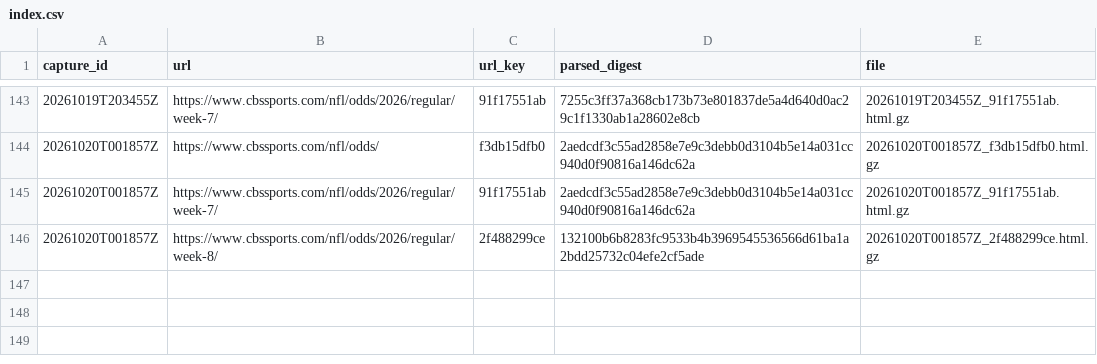
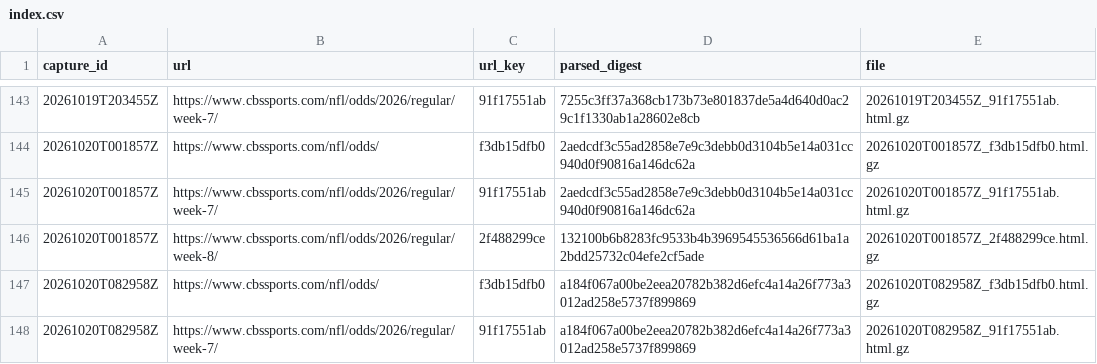
Before and after one commit to wbblanck/NFL_ATS, a CSV file: data/lines/raw_cbs/index.csv, drawn as a sheet; only a part is shown, gaps mark what is left out; the diff names each change by its address in the sheet, - before the commit and + after, or states it on an @@ line.

Commit message:
lines: CBS capture 2026-10-20T08:30Z

```diff
--- a/data/lines/raw_cbs/index.csv
+++ b/data/lines/raw_cbs/index.csv
+row 147: 20261020T082958Z | https://www.cbssports.com/nfl/odds/ | f3db15dfb0 | a184f067a00be2eea20782b382d6efc4a14a26f773a3012ad258e5737f899869 | 20261020T082958Z_f3db15dfb0.html.gz
+row 148: 20261020T082958Z | https://www.cbssports.com/nfl/odds/2026/regular/week-7/ | 91f17551ab | a184f067a00be2eea20782b382d6efc4a14a26f773a3012ad258e5737f899869 | 20261020T082958Z_91f17551ab.html.gz
```
Also changed, not shown: data/lines/cbs_open_frozen.csv, 3 other files.
